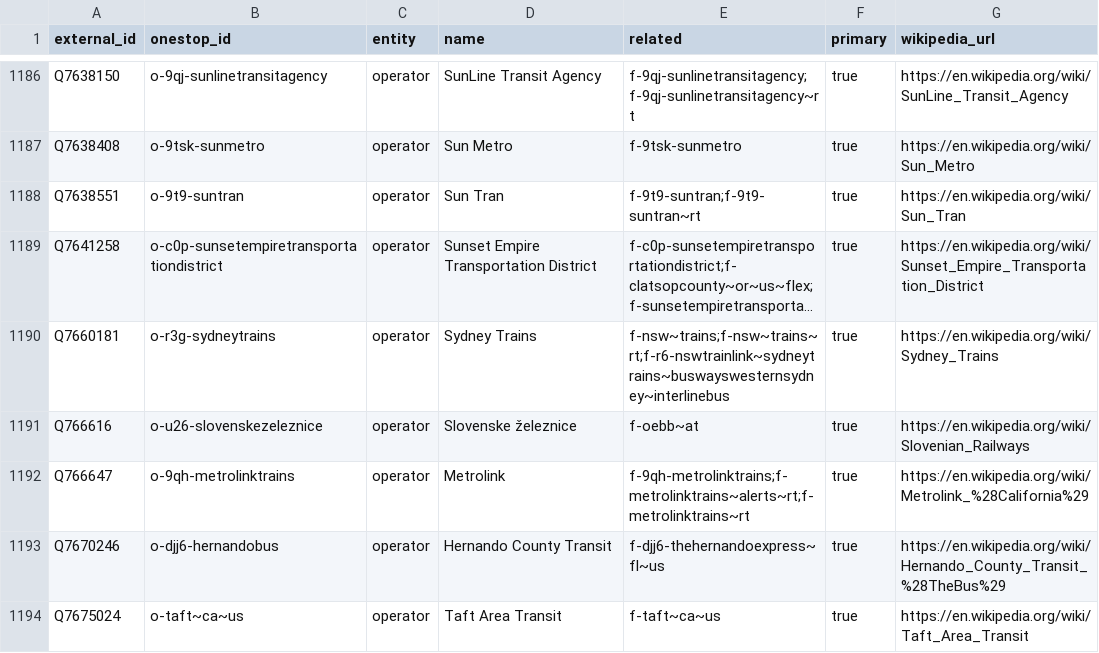
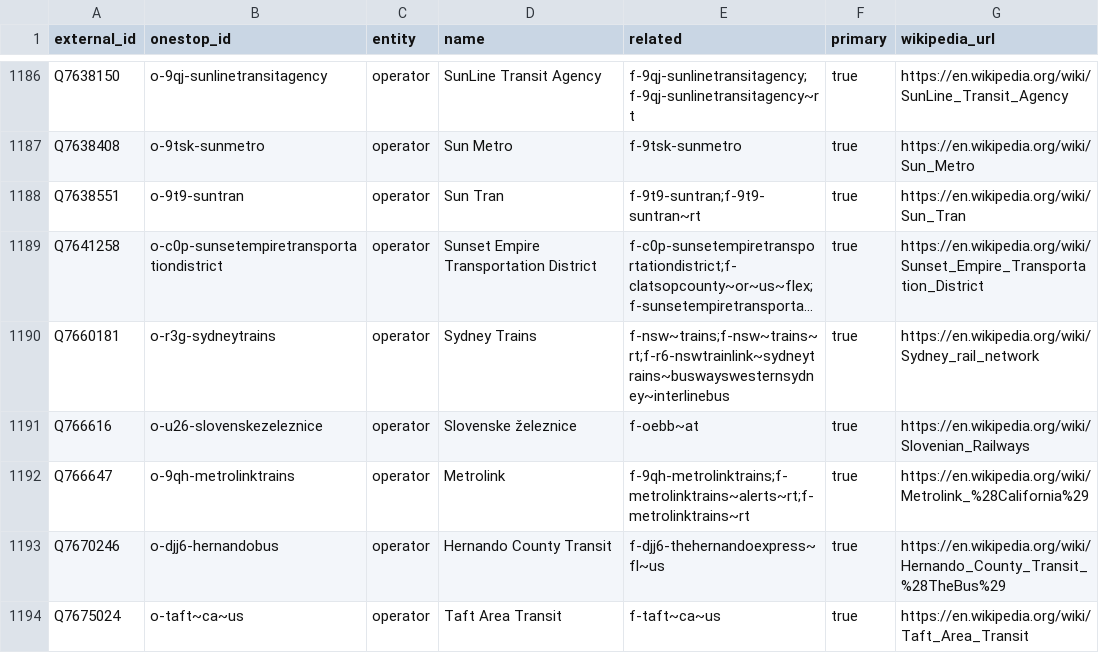
Before and after one commit to transitland/transitland-atlas, a CSV file: crosswalks/wikidata.csv, drawn as a sheet; only a part is shown, gaps mark what is left out; long unchanged cells end in …; the diff names each change by its address in the sheet, - before the commit and + after, or states it on an @@ line.

```diff
--- a/crosswalks/wikidata.csv
+++ b/crosswalks/wikidata.csv
-G1190 (wikipedia_url): https://en.wikipedia.org/wiki/Sydney_Trains
+G1190 (wikipedia_url): https://en.wikipedia.org/wiki/Sydney_rail_network
```
